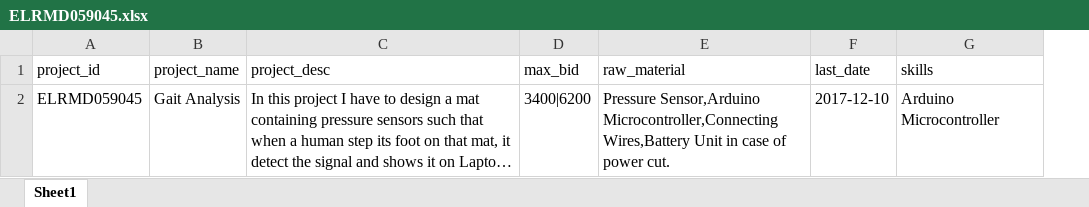
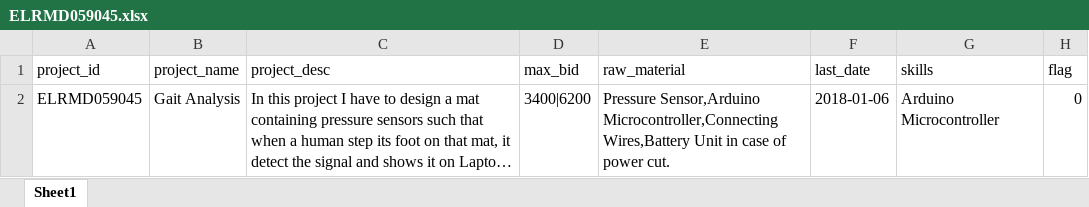
Before and after one commit to elecbits16/Research, an Excel workbook: makerclan/projects/ELRMD059045/ELRMD059045.xlsx, sheet Sheet1, drawn as a sheet; long unchanged cells end in …; values as stored, in another font and other column widths than the file's, no borders; the diff names each change by its address in the sheet, - before the commit and + after, or states it on an @@ line.

```diff
--- a/makerclan/projects/ELRMD059045/ELRMD059045.xlsx (sheet Sheet1)
+++ b/makerclan/projects/ELRMD059045/ELRMD059045.xlsx (sheet Sheet1)
+column H (flag), row 2: 0
-F2 (last_date): 2017-12-10
+F2 (last_date): 2018-01-06
```
Also changed, not shown: makerclan/applicants/Applicants_Saurav.xlsx, makerclan/projects/ELRMD059043/ELRMD059043.xlsx, 22 other files.
